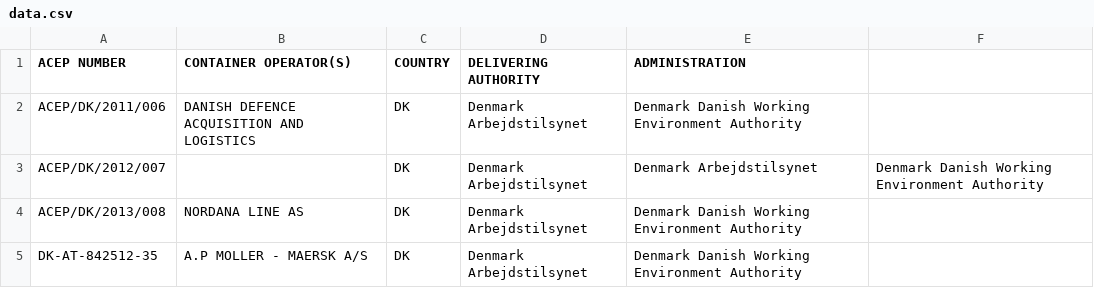
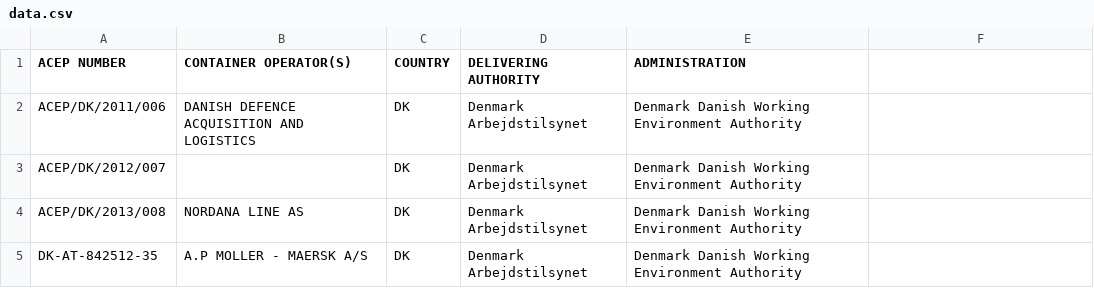
Before and after one commit to CIFConsulting/ACEP, a CSV file: data/data.csv, drawn as a sheet.

Commit message:
Update data.csv

```diff
--- a/data/data.csv
+++ b/data/data.csv
@@ -2,3 +2,3 @@ ACEP NUMBER, CONTAINER OPERATOR(S), COUNTRY, DELIVERING AUTHORITY, ADMINISTRATIO
 ACEP/DK/2011/006, DANISH DEFENCE ACQUISITION AND LOGISTICS, DK, Denmark Arbejdstilsynet, Denmark Danish Working Environment Authority
-ACEP/DK/2012/007,,DK, Denmark Arbejdstilsynet, Denmark Arbejdstilsynet, Denmark Danish Working Environment Authority
+ACEP/DK/2012/007,,DK, Denmark Arbejdstilsynet, Denmark Danish Working Environment Authority
 ACEP/DK/2013/008, NORDANA LINE AS, DK, Denmark Arbejdstilsynet,	Denmark Danish Working Environment Authority
```
